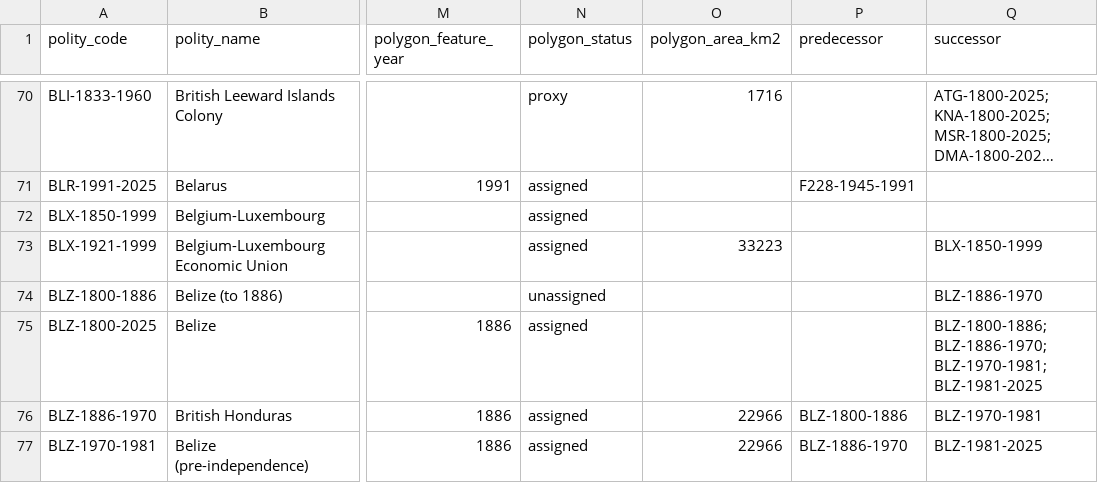
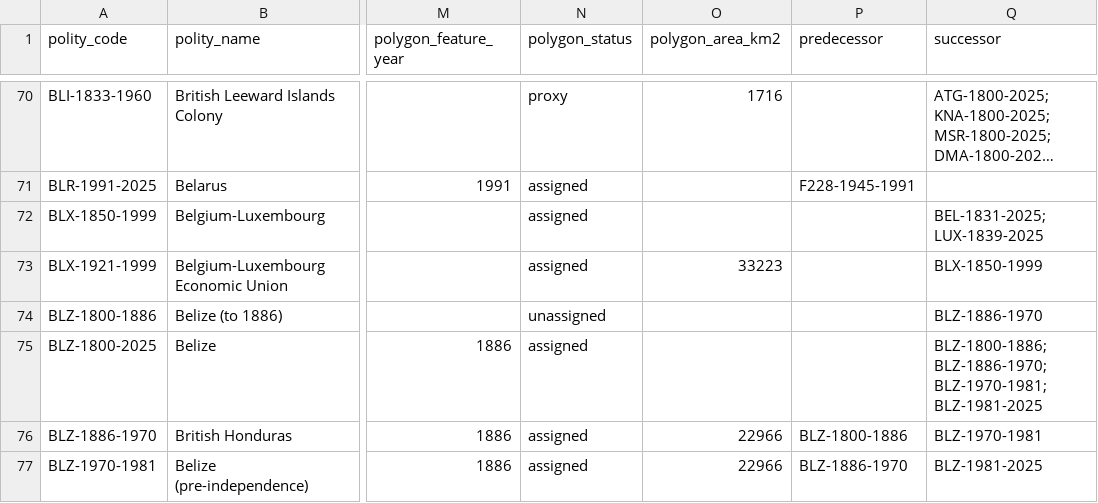
Before and after one commit to eduaguilera/whep-polities, a CSV file: data/final/polities_database.csv, drawn as a sheet; only a part is shown, gaps mark what is left out; long unchanged cells end in …; the diff names each change by its address in the sheet, - before the commit and + after, or states it on an @@ line.

Commit message:
rebase onto main: regenerate derived outputs
Rebased rather than merged: data/final, site/ and wiki/index.md are GENERATED, so
carrying them across a merge would publish a state no generator produced. The
hand-authored files were reapplied and every derived output rebuilt on top of
current main.

```diff
--- a/data/final/polities_database.csv
+++ b/data/final/polities_database.csv
-Q72 (successor): (empty)
+Q72 (successor): BEL-1831-2025; LUX-1839-2025
```
Also changed, not shown: site/polities.csv, 29 other files.
